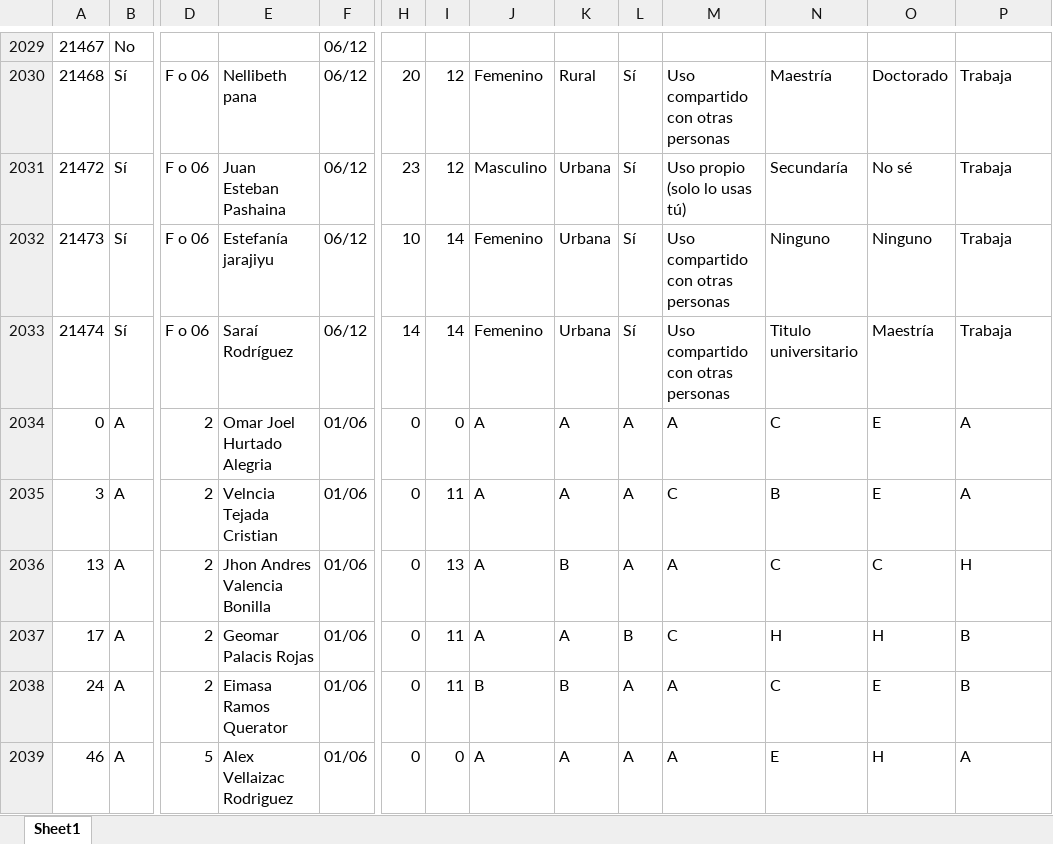
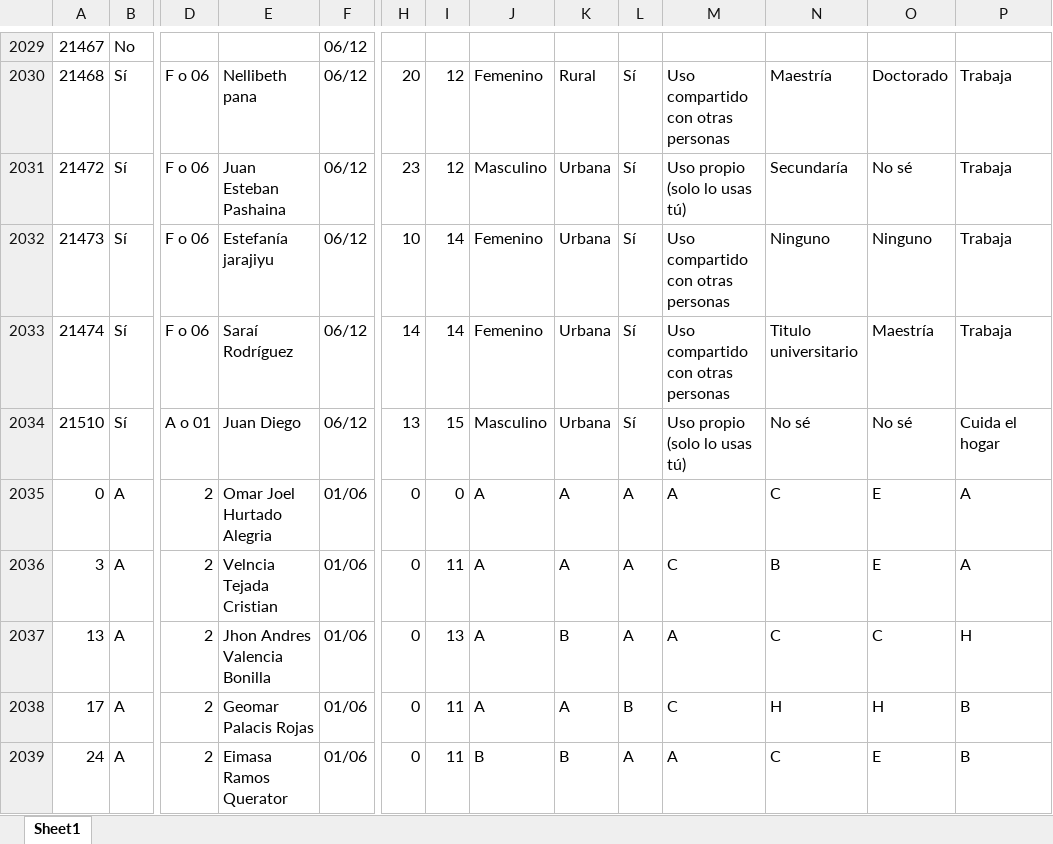
Before and after one commit to Grupo-Informatica-Educativa/CFK2022, an Excel workbook: utils/cleaners/bot/eliminados/Eliminados_estudiantes.xlsx, sheet Sheet1, drawn as a sheet; only a part is shown, gaps mark what is left out; the shorter side is filled out with more unchanged rows; values as stored, in another font and other column widths than the file's, no borders; rows hold the shown columns only; the diff names each change by its address in the sheet, - before the commit and + after, or states it on an @@ line.

```diff
--- a/utils/cleaners/bot/eliminados/Eliminados_estudiantes.xlsx (sheet Sheet1)
+++ b/utils/cleaners/bot/eliminados/Eliminados_estudiantes.xlsx (sheet Sheet1)
+row 2034: 21510 | Sí | A o 01 | Juan Diego | 06/12 | 13 | 15 | Masculino | Urbana | Sí | Uso propio (solo lo usas tú) | No sé | No sé | Cuida el hogar
```
Also changed, not shown: data/descargables/DirectivosCFK.xlsx, data/descargables/InstrumentosCFK.xlsx, 12 other files.
